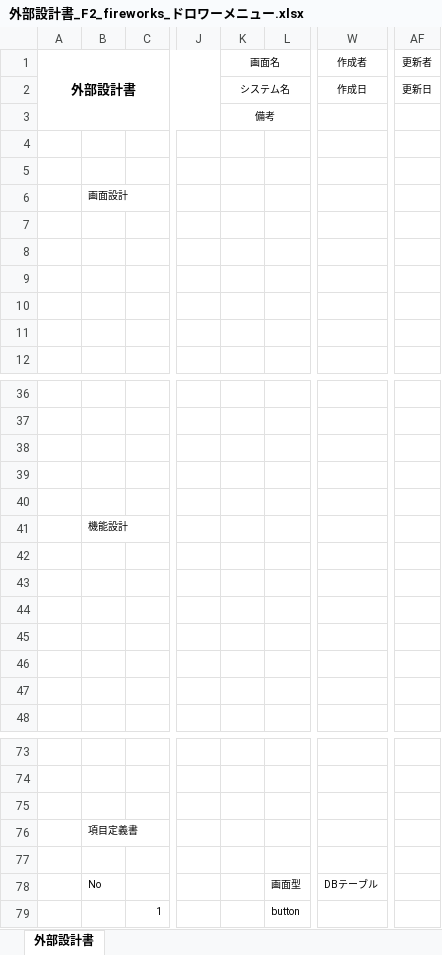
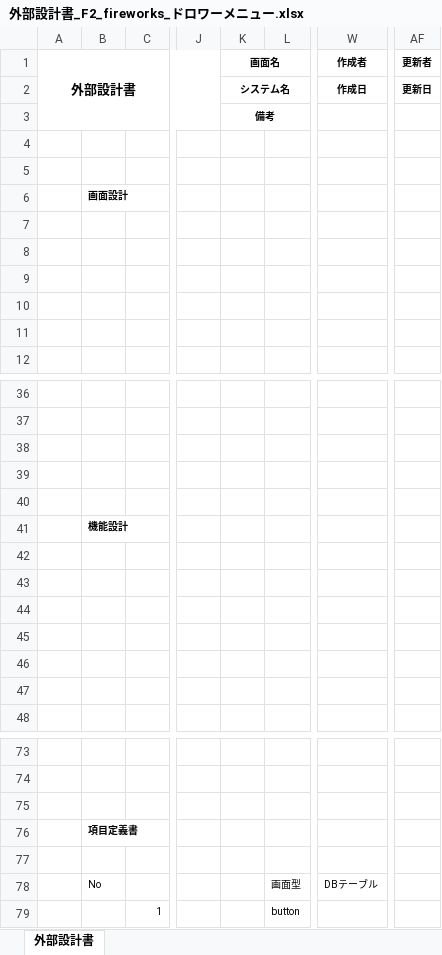
Before and after one commit to dojo2023/F-2, an Excel workbook: doc/外部設計書/外部設計書_F2_fireworks_ドロワーメニュー.xlsx, sheet 外部設計書, drawn as a sheet; only a part is shown, gaps mark what is left out; values as stored, in another font and other column widths than the file's, no borders; charts and pictures not drawn; the diff names each change by its address in the sheet, - before the commit and + after, or states it on an @@ line.

```diff
--- a/doc/外部設計書/外部設計書_F2_fireworks_ドロワーメニュー.xlsx (sheet 外部設計書)
+++ b/doc/外部設計書/外部設計書_F2_fireworks_ドロワーメニュー.xlsx (sheet 外部設計書)
-K1:K3 bold: off
+K1:K3 bold: on
-W1:W2 bold: off
+W1:W2 bold: on
-AF1:AF2 bold: off
+AF1:AF2 bold: on
-B6 bold: off
+B6 bold: on
-B41 bold: off
+B41 bold: on
-B76 bold: off
+B76 bold: on
```
Also changed, not shown: charts or pictures, doc/外部設計書/外部設計書_F2_fireworks_PWリセット.xlsx, doc/外部設計書/外部設計書_F2_fireworks_マップ.xlsx, 9 other files.
